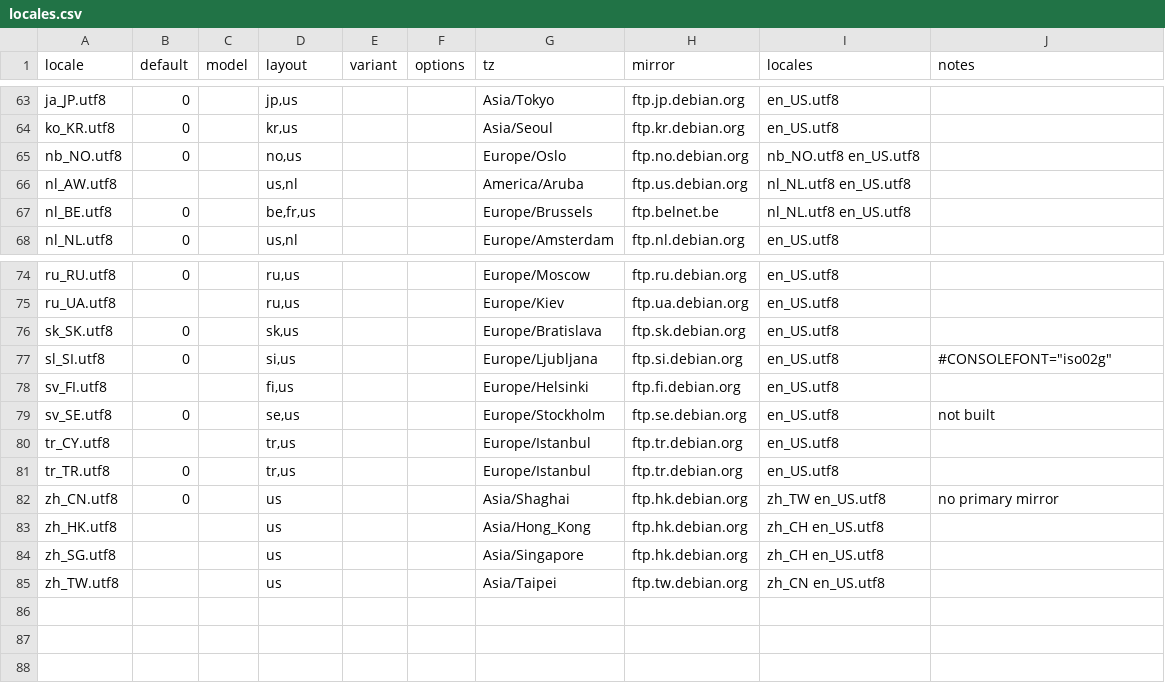
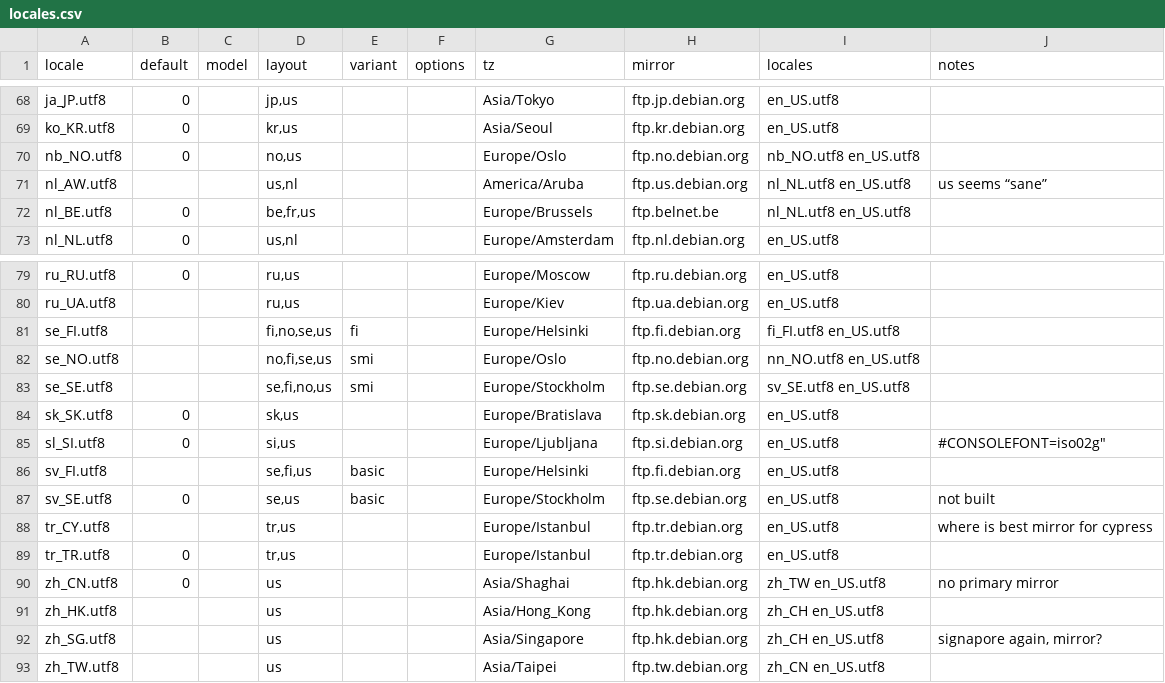
Before and after one commit to fullstory/fll-live-initscripts, a CSV file: share/fll-live-initscripts/locales.csv, drawn as a sheet; only a part is shown, gaps mark what is left out; the diff covers the shown part only.

```diff
--- a/share/fll-live-initscripts/locales.csv
+++ b/share/fll-live-initscripts/locales.csv
@@ -66 +71 @@ nb_NO.utf8	0		no,us			Europe/Oslo	ftp.no.debian.org	nb_NO.utf8 en_US.utf8
-nl_AW.utf8			us,nl			America/Aruba	ftp.us.debian.org	nl_NL.utf8 en_US.utf8
+"nl_AW.utf8"			"us,nl"			"America/Aruba"	"ftp.us.debian.org"	"nl_NL.utf8 en_US.utf8"	"us seems “sane”"
@@ -75,0 +81,3 @@ ru_UA.utf8			ru,us			Europe/Kiev	ftp.ua.debian.org	en_US.utf8
+"se_FI.utf8"			"fi,no,se,us"	"fi"		"Europe/Helsinki"	"ftp.fi.debian.org"	"fi_FI.utf8 en_US.utf8"	
+"se_NO.utf8"			"no,fi,se,us"	"smi"		"Europe/Oslo"	"ftp.no.debian.org"	"nn_NO.utf8 en_US.utf8"	
+"se_SE.utf8"			"se,fi,no,us"	"smi"		"Europe/Stockholm"	"ftp.se.debian.org"	"sv_SE.utf8 en_US.utf8"	
@@ -77,4 +85,4 @@ sk_SK.utf8	0		sk,us			Europe/Bratislava	ftp.sk.debian.org	en_US.utf8
-sl_SI.utf8	0		si,us			Europe/Ljubljana	ftp.si.debian.org	en_US.utf8	#CONSOLEFONT="iso02g"
-sv_FI.utf8			fi,us			Europe/Helsinki	ftp.fi.debian.org	en_US.utf8
-sv_SE.utf8	0		se,us			Europe/Stockholm	ftp.se.debian.org	en_US.utf8	not built
-tr_CY.utf8			tr,us			Europe/Istanbul	ftp.tr.debian.org	en_US.utf8
+"sl_SI.utf8"	0		"si,us"			"Europe/Ljubljana"	"ftp.si.debian.org"	"en_US.utf8"	"#CONSOLEFONT="iso02g"
+"sv_FI.utf8"			"se,fi,us"	"basic"		"Europe/Helsinki"	"ftp.fi.debian.org"	"en_US.utf8"	
+"sv_SE.utf8"	0		"se,us"	"basic"		"Europe/Stockholm"	"ftp.se.debian.org"	"en_US.utf8"	"not built"
+"tr_CY.utf8"			"tr,us"			"Europe/Istanbul"	"ftp.tr.debian.org"	"en_US.utf8"	"where is best mirror for cypress"
@@ -84 +92 @@ zh_HK.utf8			us			Asia/Hong_Kong	ftp.hk.debian.org	zh_CH en_US.utf8
-zh_SG.utf8			us			Asia/Singapore	ftp.hk.debian.org	zh_CH en_US.utf8
+"zh_SG.utf8"			"us"			"Asia/Singapore"	"ftp.hk.debian.org"	"zh_CH en_US.utf8"	"signapore again, mirror?"
```
Also changed, not shown: 5 added rows and 61 edited cells elsewhere in this file, 1 other file.
